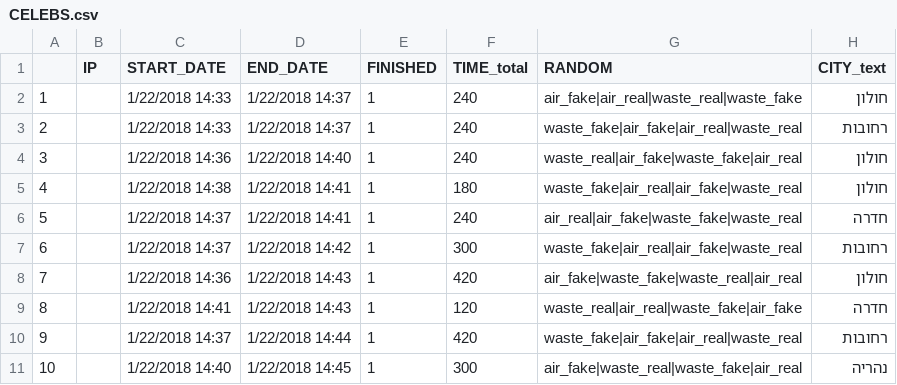
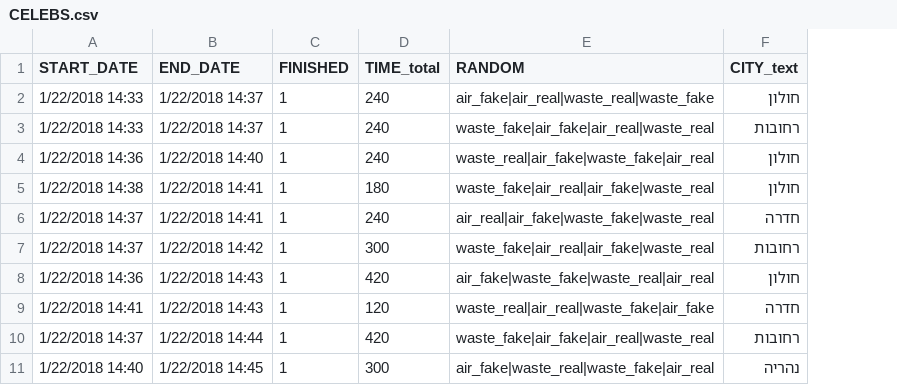
Before and after one commit to saaralonbarkat/SVIVA, a CSV file: data/CELEBS.csv, drawn as a sheet; only a part is shown; the diff names each change by its address in the sheet, - before the commit and + after, or states it on an @@ line.

Commit message:
25.6.19_04
25.6.19_04

```diff
--- a/data/CELEBS.csv
+++ b/data/CELEBS.csv
-column A, rows 2-11: 1 | 2 | 3 | 4 | 5 | 6 | 7 | 8 | 9 | 10
-column B (IP), empty
```
